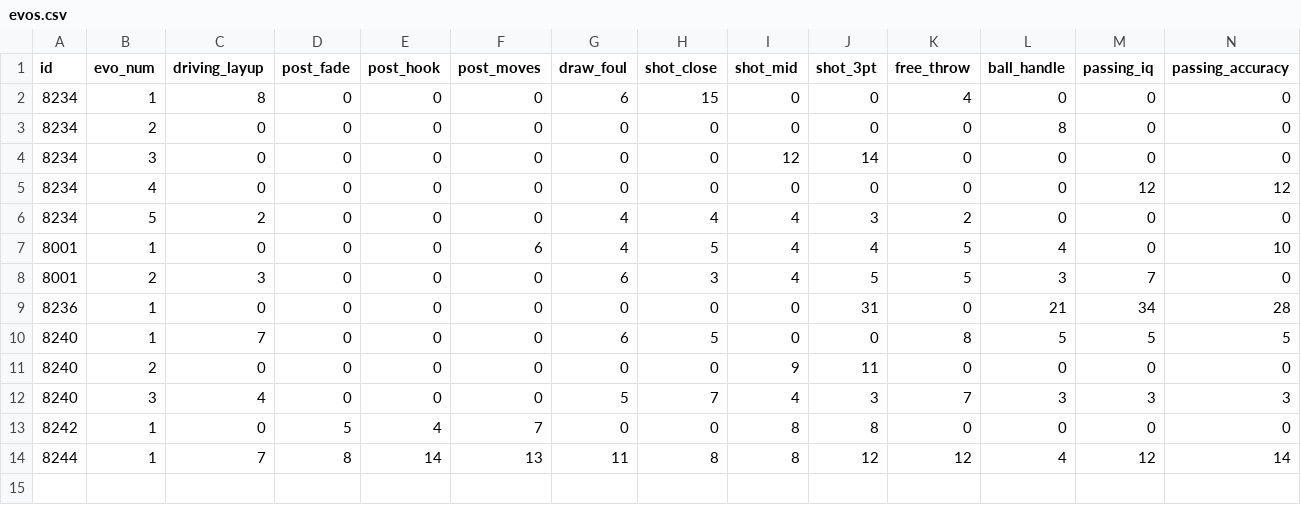
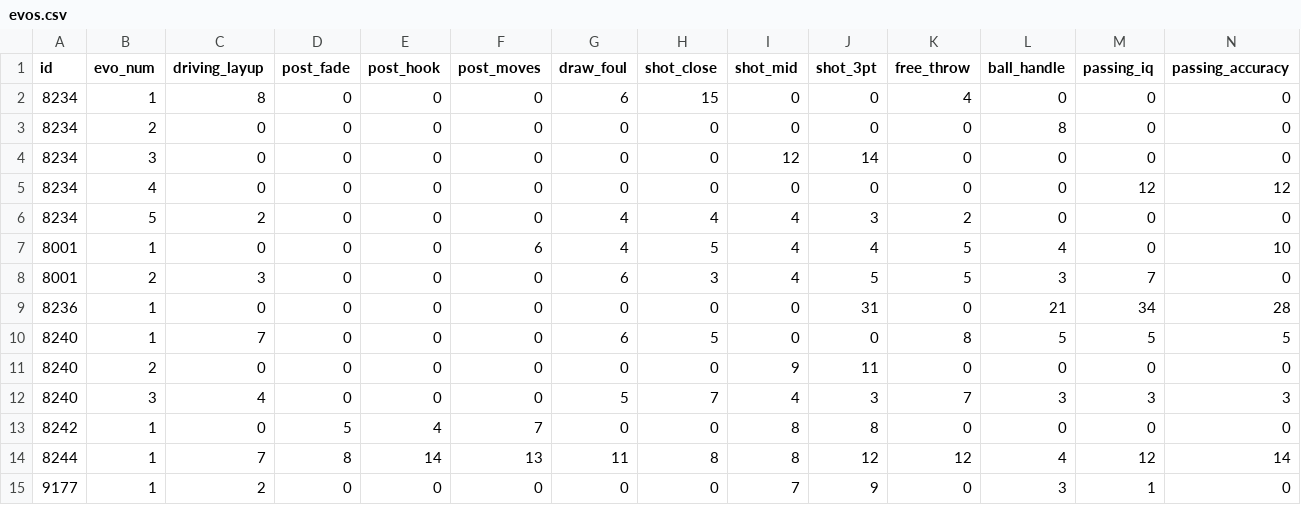
Before and after one commit to jdealla/site, a CSV file: data/evos.csv, drawn as a sheet; only a part is shown; rows hold the shown columns only; the diff names each change by its address in the sheet, - before the commit and + after, or states it on an @@ line.

```diff
--- a/data/evos.csv
+++ b/data/evos.csv
+row 15: 9177 | 1 | 2 | 0 | 0 | 0 | 0 | 0 | 7 | 9 | 0 | 3 | 1 | 0
```
Also changed, not shown: 1 other file.
